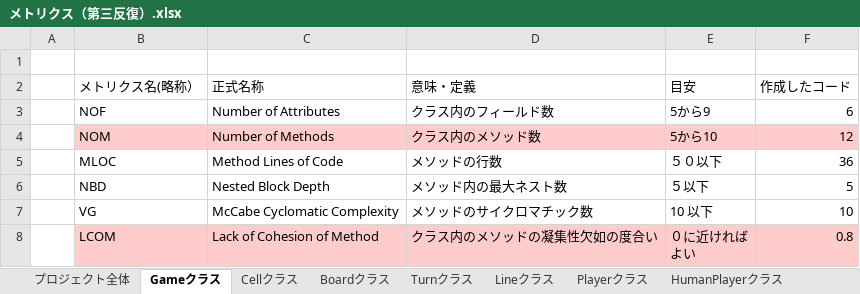
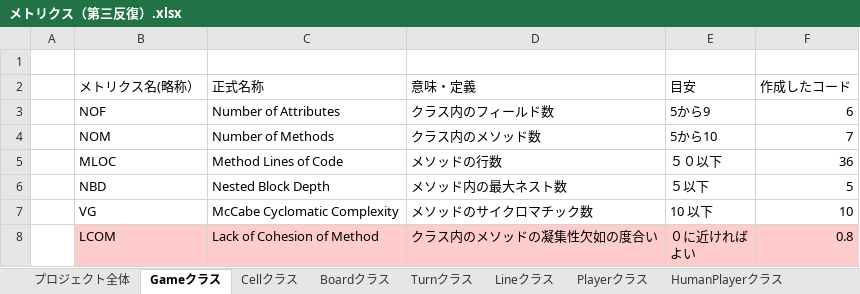
Before and after one commit to s-uemrua/Level50, an Excel workbook: 第三反復/振り返り/メトリクス（第三反復）.xlsx, sheet Gameクラス, drawn as a sheet; values as stored, in another font and other column widths than the file's, no borders; the diff names each change by its address in the sheet, - before the commit and + after, or states it on an @@ line.

```diff
--- a/第三反復/振り返り/メトリクス（第三反復）.xlsx (sheet Gameクラス)
+++ b/第三反復/振り返り/メトリクス（第三反復）.xlsx (sheet Gameクラス)
-B4:F4 fill: #FFCCCC
+B4:F4 fill: none
-F4 (作成したコード): 12
+F4 (作成したコード): 7
```
Also changed, not shown: sheet プロジェクト全体.
